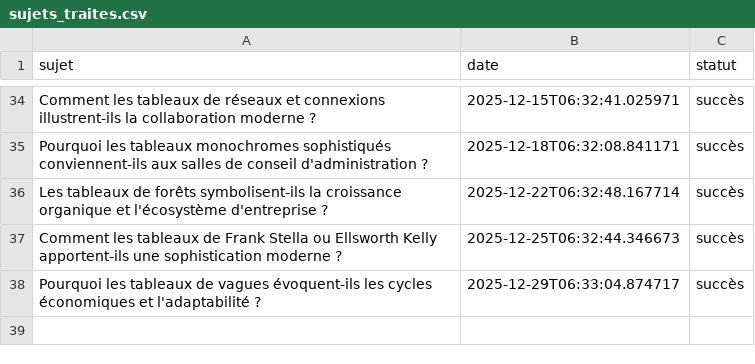
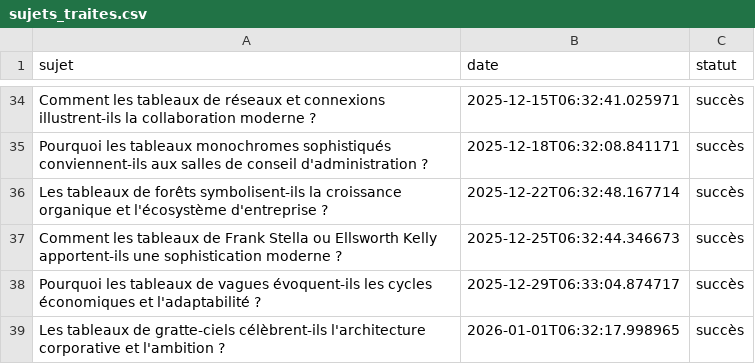
Before and after one commit to Metalosmose21/Salle-reunion-1-, a CSV file: sujets_traites.csv, drawn as a sheet; only a part is shown, gaps mark what is left out; the diff names each change by its address in the sheet, - before the commit and + after, or states it on an @@ line.

```diff
--- a/sujets_traites.csv
+++ b/sujets_traites.csv
+row 39: Les tableaux de gratte-ciels célèbrent-ils l'architecture corporative et l'ambition ? | 2026-01-01T06:32:17.998965 | succès
```
Also changed, not shown: sujets.csv.
